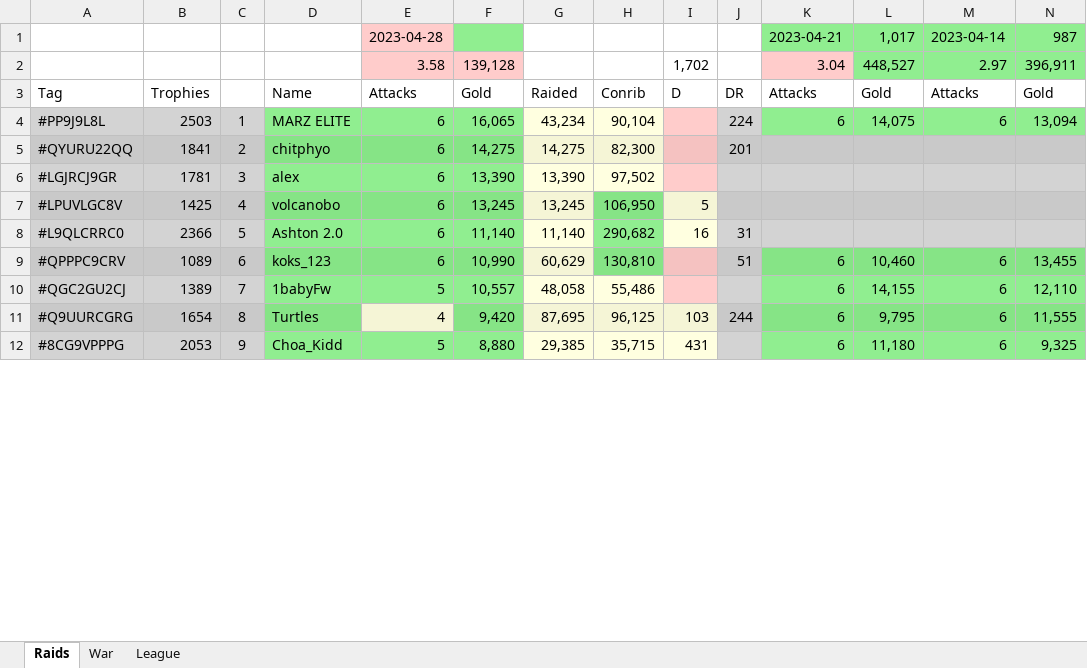
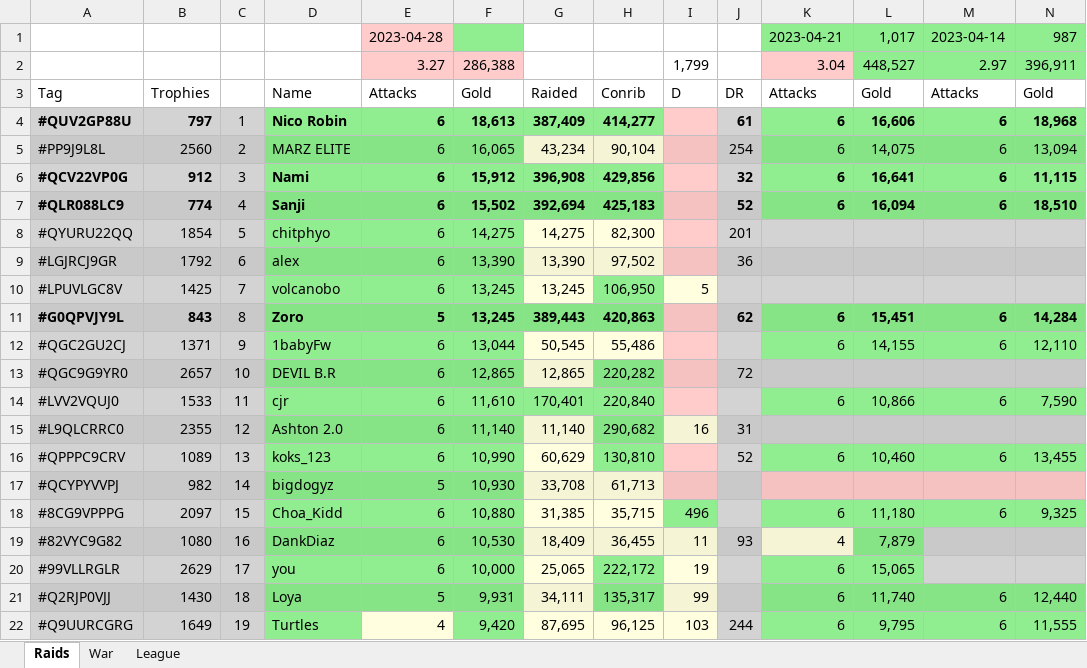
Before and after one commit to KYANI7E/Clans, an Excel workbook: Clash.xlsx, sheet Raids, drawn as a sheet; only a part is shown; values as stored, in another font and other column widths than the file's, no borders; removed rows and columns are numbered as before the commit, all else as after; rows hold the shown columns only; the diff covers the shown part only; the diff names each change by its address in the sheet, - before the commit and + after, or states it on an @@ line.

Commit message:
updating the clash file from bat manual run

```diff
--- a/Clash.xlsx (sheet Raids)
+++ b/Clash.xlsx (sheet Raids)
-E2: 3.58
+E2: 3.27
-F2: 139,128
+F2: 286,388
-I2: 1,702
+I2: 1,799
+row 4: #QUV2GP88U | 797 | 1 | Nico Robin | 6 | 18,613 | 387,409 | 414,277 |  | 61 | 6 | 16,606 | 6 | 18,968
-B5: 2503
+B5: 2560
-C5: 1
+C5: 2
-J5: 224
+J5: 254
+row 6: #QCV22VP0G | 912 | 3 | Nami | 6 | 15,912 | 396,908 | 429,856 |  | 32 | 6 | 16,641 | 6 | 11,115
+row 7: #QLR088LC9 | 774 | 4 | Sanji | 6 | 15,502 | 392,694 | 425,183 |  | 52 | 6 | 16,094 | 6 | 18,510
-B8: 1841
+B8: 1854
-C8: 2
+C8: 5
-B9: 1781
+B9: 1792
-C9: 3
+C9: 6
-J9: (empty)
+J9: 36
-C10: 4
+C10: 7
+row 11: #G0QPVJY9L | 843 | 8 | Zoro | 5 | 13,245 | 389,443 | 420,863 |  | 62 | 6 | 15,451 | 6 | 14,284
+row 12: #QGC2GU2CJ | 1371 | 9 | 1babyFw | 6 | 13,044 | 50,545 | 55,486 |  |  | 6 | 14,155 | 6 | 12,110
+row 13: #QGC9G9YR0 | 2657 | 10 | DEVIL B.R | 6 | 12,865 | 12,865 | 220,282 |  | 72
+row 14: #LVV2VQUJ0 | 1533 | 11 | cjr | 6 | 11,610 | 170,401 | 220,840 |  |  | 6 | 10,866 | 6 | 7,590
-B15: 2366
+B15: 2355
-C15: 5
+C15: 12
-C16: 6
+C16: 13
-J16: 51
+J16: 52
-row 10: #QGC2GU2CJ | 1389 | 7 | 1babyFw | 5 | 10,557 | 48,058 | 55,486 |  |  | 6 | 14,155 | 6 | 12,110
+row 17: #QCYPYVVPJ | 982 | 14 | bigdogyz | 5 | 10,930 | 33,708 | 61,713
+row 18: #8CG9VPPPG | 2097 | 15 | Choa_Kidd | 6 | 10,880 | 31,385 | 35,715 | 496 |  | 6 | 11,180 | 6 | 9,325
+row 19: #82VYC9G82 | 1080 | 16 | DankDiaz | 6 | 10,530 | 18,409 | 36,455 | 11 | 93 | 4 | 7,879
+row 20: #99VLLRGLR | 2629 | 17 | you | 6 | 10,000 | 25,065 | 222,172 | 19 |  | 6 | 15,065
+row 21: #Q2RJP0VJJ | 1430 | 18 | Loya | 5 | 9,931 | 34,111 | 135,317 | 99 |  | 6 | 11,740 | 6 | 12,440
-B22: 1654
+B22: 1649
-C22: 8
+C22: 19
-row 12: #8CG9VPPPG | 2053 | 9 | Choa_Kidd | 5 | 8,880 | 29,385 | 35,715 | 431 |  | 6 | 11,180 | 6 | 9,325
```
Also changed, not shown: 6 added rows, 16 removed rows, 38 edited cells and cell formats elsewhere in this sheet.
